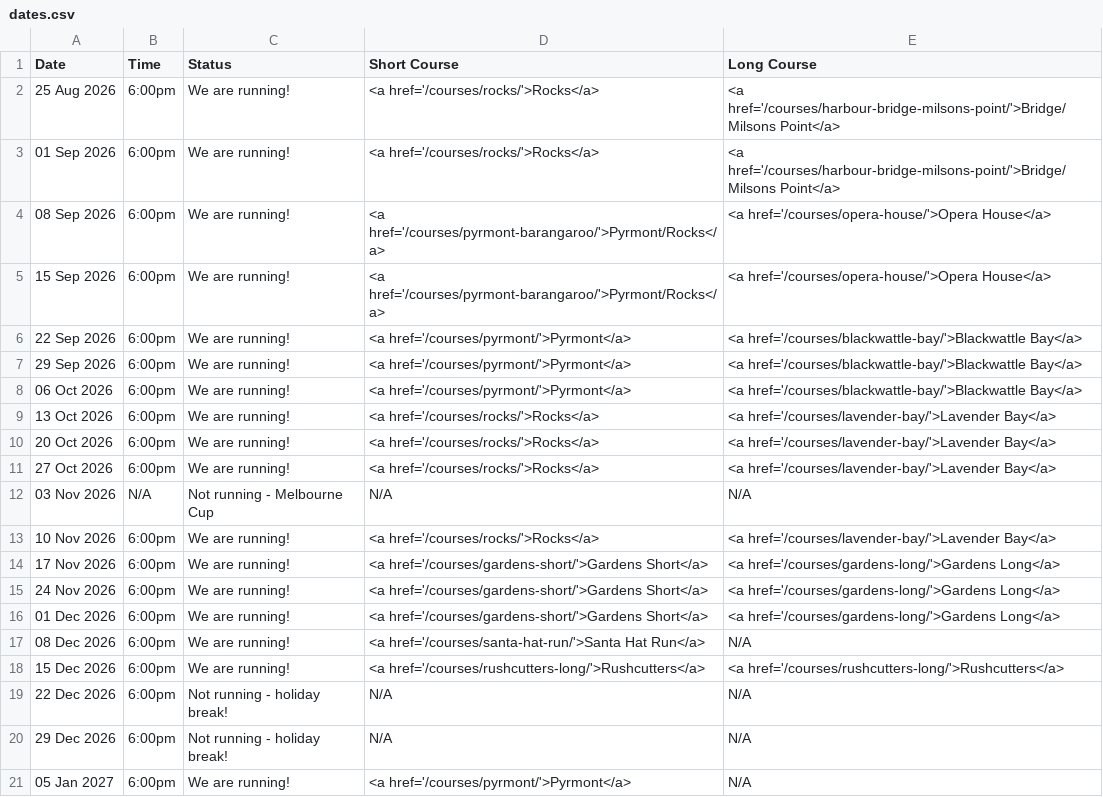
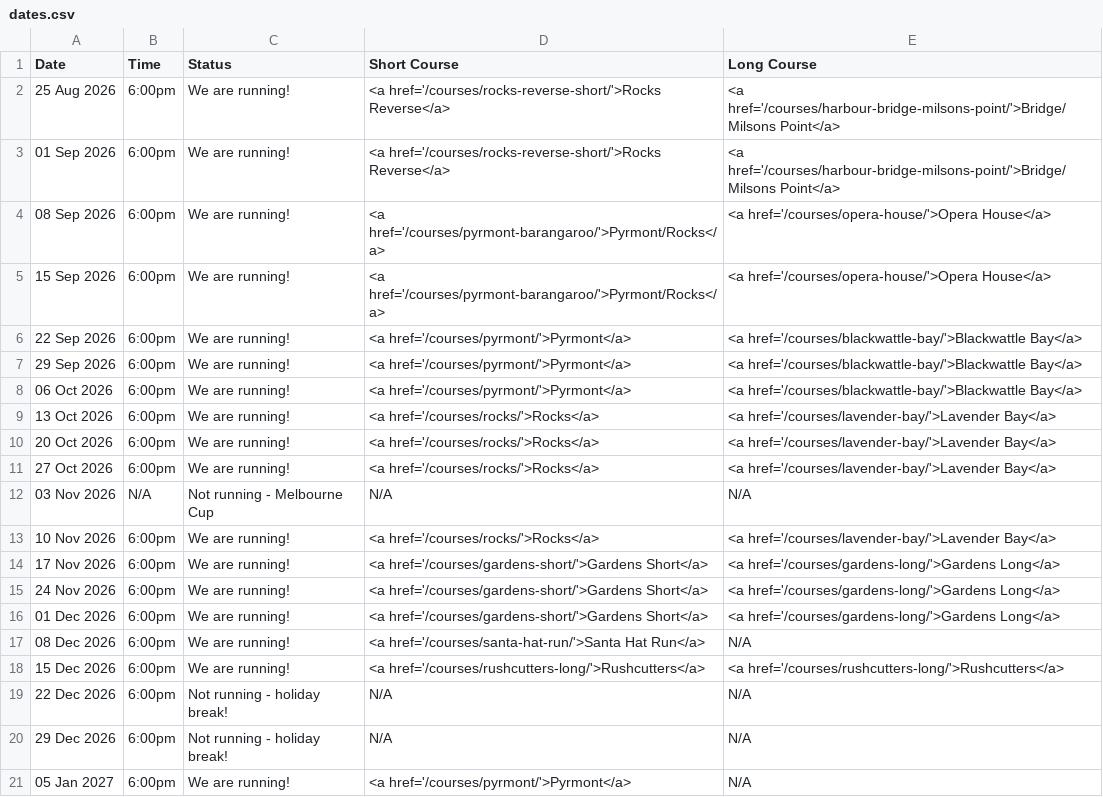
Before and after one commit to rwkura/rwkura.github.io, a CSV file: _data/dates.csv, drawn as a sheet.

Commit message:
Update dates.csv

```diff
--- a/_data/dates.csv
+++ b/_data/dates.csv
@@ -1,4 +1,4 @@
 Date,Time,Status,Short Course,Long Course
-25 Aug 2026,6:00pm,We are running!,<a href='/courses/rocks/'>Rocks</a>,<a href='/courses/harbour-bridge-milsons-point/'>Bridge/Milsons Point</a>
-01 Sep 2026,6:00pm,We are running!,<a href='/courses/rocks/'>Rocks</a>,<a href='/courses/harbour-bridge-milsons-point/'>Bridge/Milsons Point</a>
+25 Aug 2026,6:00pm,We are running!,<a href='/courses/rocks-reverse-short/'>Rocks Reverse</a>,<a href='/courses/harbour-bridge-milsons-point/'>Bridge/Milsons Point</a>
+01 Sep 2026,6:00pm,We are running!,<a href='/courses/rocks-reverse-short/'>Rocks Reverse</a>,<a href='/courses/harbour-bridge-milsons-point/'>Bridge/Milsons Point</a>
 08 Sep 2026,6:00pm,We are running!,<a href='/courses/pyrmont-barangaroo/'>Pyrmont/Rocks</a>,<a href='/courses/opera-house/'>Opera House</a>
```
